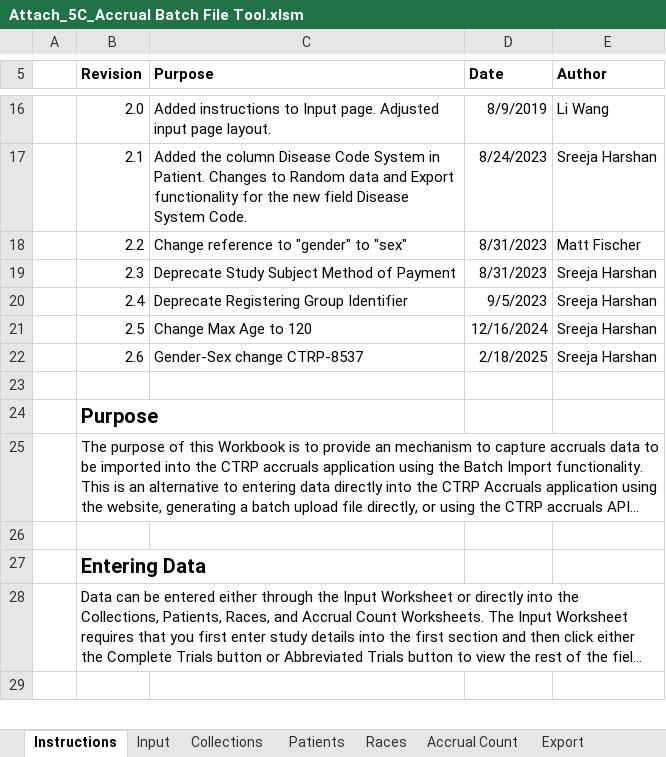
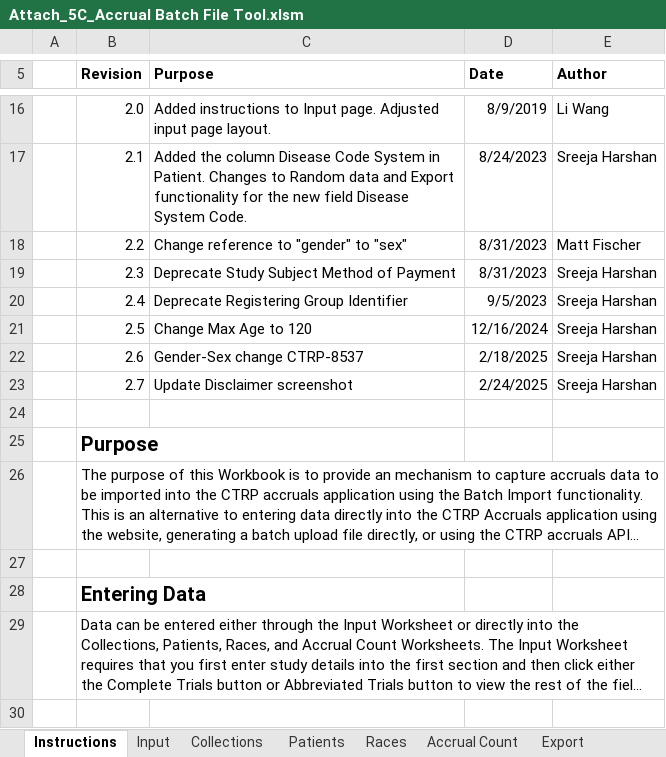
Before and after one commit to NCI-CTRP/ctrp_docs, an Excel workbook: shared/Attach_5C_Accrual Batch File Tool.xlsm, sheet Instructions, drawn as a sheet; only a part is shown, gaps mark what is left out; long unchanged cells end in …; values as stored, in another font and other column widths than the file's, no borders; charts and pictures not drawn; the diff names each change by its address in the sheet, - before the commit and + after, or states it on an @@ line.

Commit message:
Update Disclaimer

```diff
--- a/shared/Attach_5C_Accrual Batch File Tool.xlsm (sheet Instructions)
+++ b/shared/Attach_5C_Accrual Batch File Tool.xlsm (sheet Instructions)
+row 23:  | 2.7 | Update Disclaimer screenshot | 2/24/2025 | Sreeja Harshan
```
Also changed, not shown: charts or pictures, Attach_5C_Accrual Batch File Tool.xlsm.
